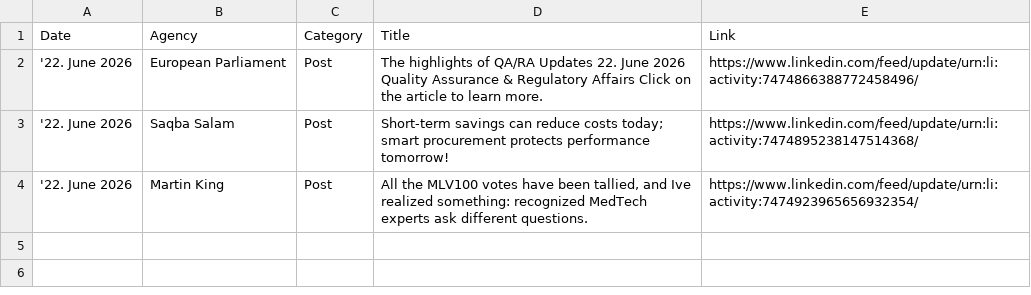
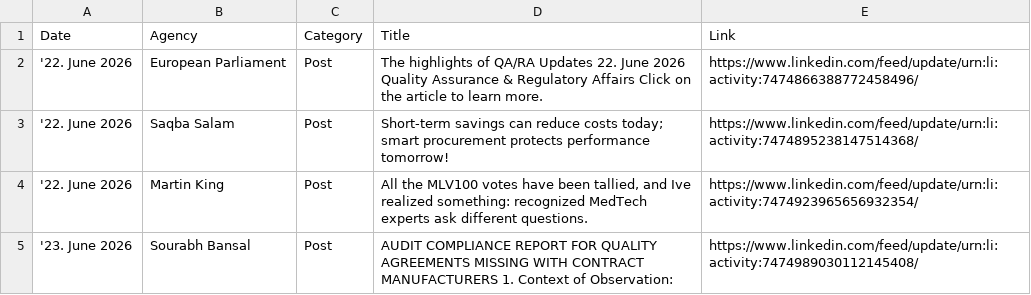
Before and after one commit to MartinCKing/Index-of-Indexes, a CSV file: news.csv, drawn as a sheet; the diff names each change by its address in the sheet, - before the commit and + after, or states it on an @@ line.

Commit message:
Update news.csv 2026-06-23 05:06:47

```diff
--- a/news.csv
+++ b/news.csv
+row 5: '23. June 2026 | Sourabh Bansal | Post | AUDIT COMPLIANCE REPORT FOR QUALITY AGREEMENTS MISSING WITH CONTRACT MANUFACTURERS 1. Context of Observation: | https://www.linkedin.com/feed/update/urn:li:activity:7474989030112145408/
```
